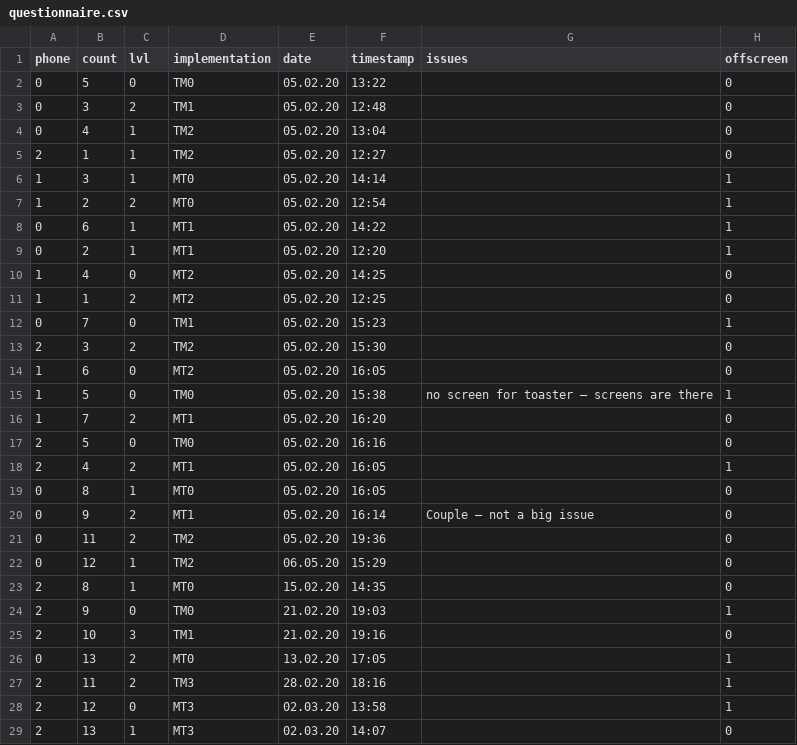
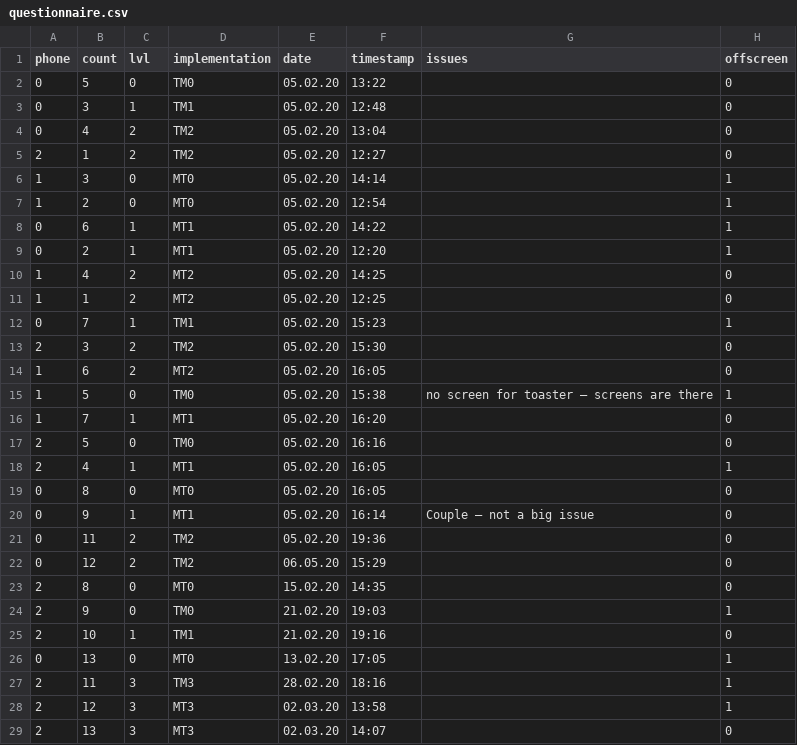
Before and after one commit to boolean-julian/fdbkreport, a CSV file: data_evaluation/questionnaire.csv, drawn as a sheet; only a part is shown; the diff covers the shown part only; the diff names each change by its address in the sheet, - before the commit and + after, or states it on an @@ line.

Commit message:
added open question eval, pimp my plots

```diff
--- a/data_evaluation/questionnaire.csv
+++ b/data_evaluation/questionnaire.csv
-C3 (lvl): 2
+C3 (lvl): 1
-C4:C5 (lvl): 1
+C4:C5 (lvl): 2
-C6 (lvl): 1
+C6 (lvl): 0
-C7 (lvl): 2
+C7 (lvl): 0
-C10 (lvl): 0
+C10 (lvl): 2
-C12 (lvl): 0
+C12 (lvl): 1
-C14 (lvl): 0
+C14 (lvl): 2
-C16 (lvl): 2
+C16 (lvl): 1
-C18 (lvl): 2
+C18 (lvl): 1
-C19 (lvl): 1
+C19 (lvl): 0
-C20 (lvl): 2
+C20 (lvl): 1
-C22 (lvl): 1
+C22 (lvl): 2
-C23 (lvl): 1
+C23 (lvl): 0
-C25 (lvl): 3
+C25 (lvl): 1
-C26 (lvl): 2
+C26 (lvl): 0
-C27 (lvl): 2
+C27 (lvl): 3
-C28 (lvl): 0
+C28 (lvl): 3
-C29 (lvl): 1
+C29 (lvl): 3
```
Also changed, not shown: 8 edited cells elsewhere in this file, 5 other files.
